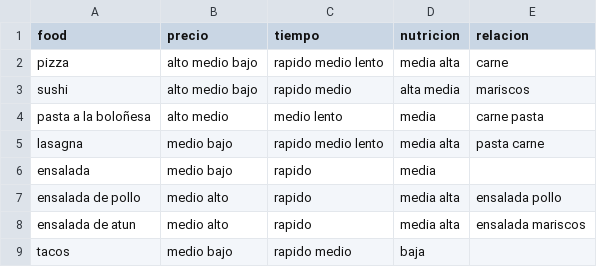
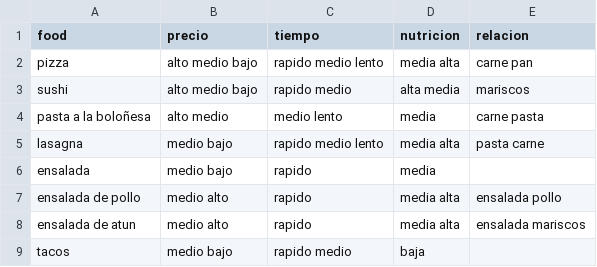
Before and after one commit to Yong-Park/proyecto-2-parte-2-UVG, a CSV file: export.csv, drawn as a sheet; only a part is shown.

```diff
--- a/export.csv
+++ b/export.csv
@@ -1,3 +1,3 @@
 food,precio,tiempo,nutricion,relacion
-pizza,alto medio bajo,rapido medio lento,media alta,carne
+pizza,alto medio bajo,rapido medio lento,media alta,carne pan
 sushi,alto medio bajo,rapido medio,alta media,mariscos
```
Also changed, not shown: 2 other files.
